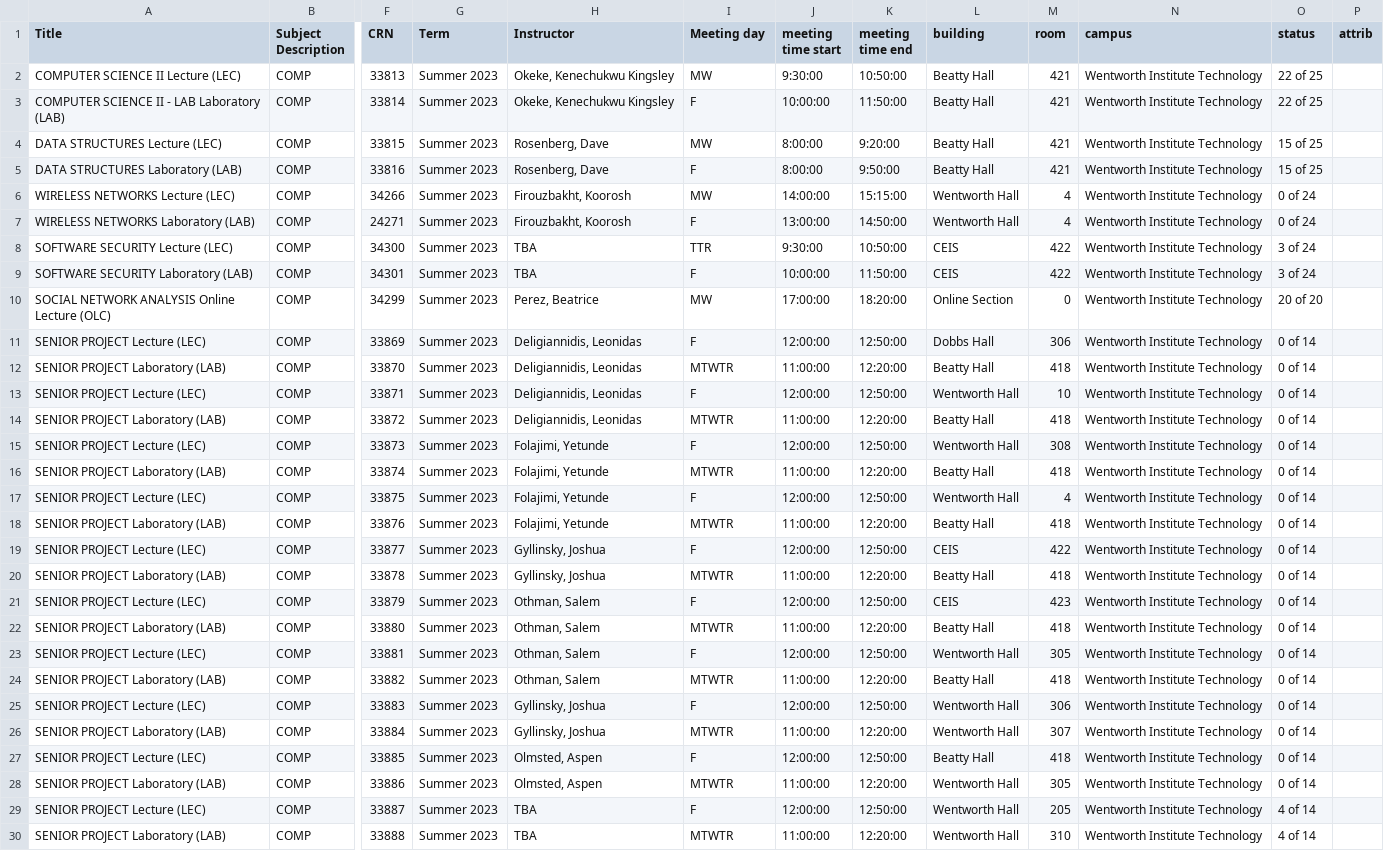
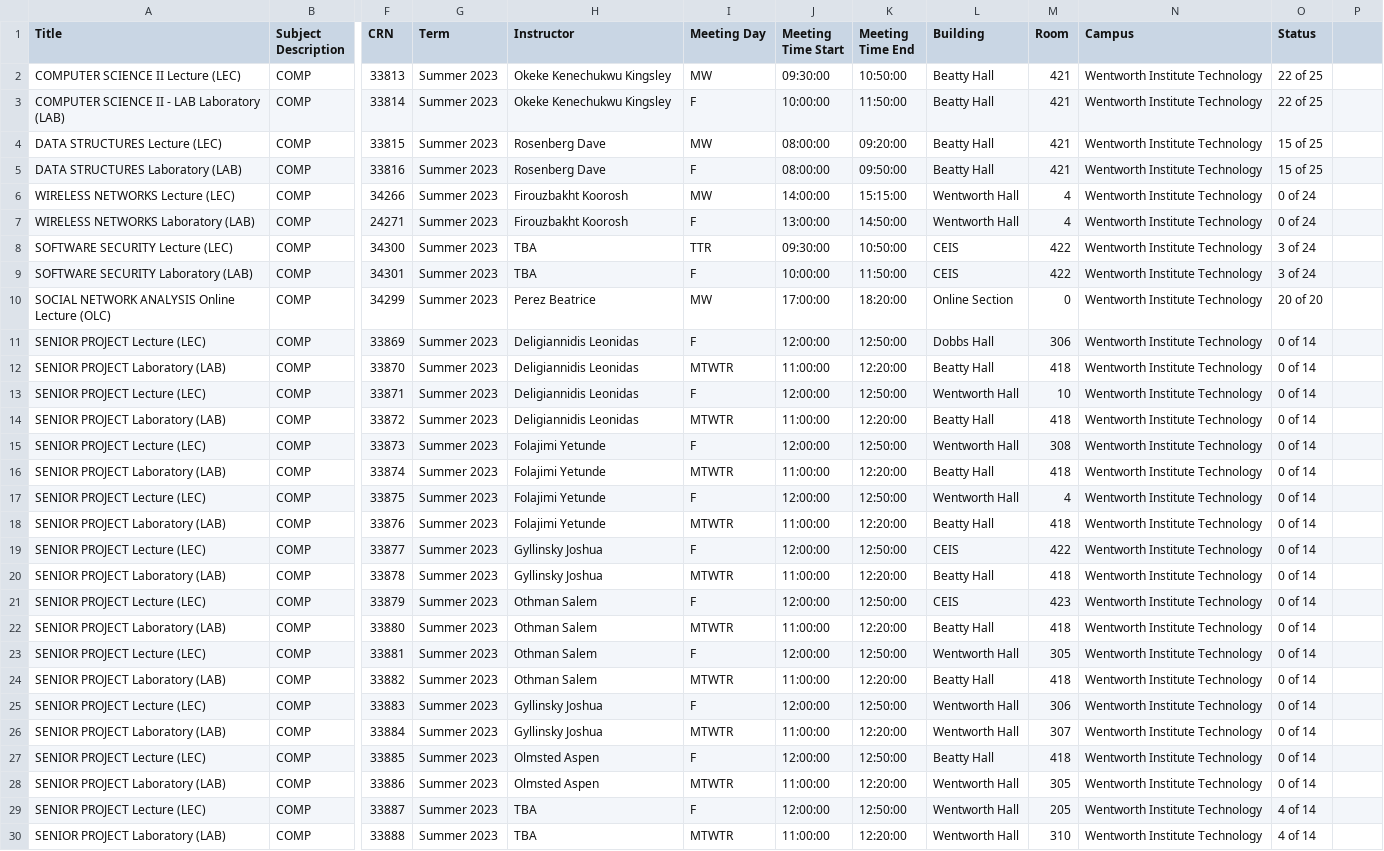
Before and after one commit to oligarky/BetterSchedule, a CSV file: Godot/Comp_courses_data(1).csv, drawn as a sheet; only a part is shown, gaps mark what is left out; the diff covers the shown part only; the diff names each change by its address in the sheet, - before the commit and + after, or states it on an @@ line.

Commit message:
Data display

```diff
--- a/Godot/Comp_courses_data(1).csv
+++ b/Godot/Comp_courses_data(1).csv
-I1: Meeting day
+I1: Meeting Day
-J1: meeting time start
+J1: Meeting Time Start
-K1: meeting time end
+K1: Meeting Time End
-L1: building
+L1: Building
-M1: room
+M1: Room
-N1: campus
+N1: Campus
-O1: status
+O1: Status
-P1: attrib
+P1: (empty)
-H2:H3 (Instructor): Okeke, Kenechukwu Kingsley
+H2:H3 (Instructor): Okeke Kenechukwu Kingsley
-J2 (Meeting Time Start): 9:30:00
+J2 (Meeting Time Start): 09:30:00
-H4:H5 (Instructor): Rosenberg, Dave
+H4:H5 (Instructor): Rosenberg Dave
-J4:J5 (Meeting Time Start): 8:00:00
+J4:J5 (Meeting Time Start): 08:00:00
-K4 (Meeting Time End): 9:20:00
+K4 (Meeting Time End): 09:20:00
-K5 (Meeting Time End): 9:50:00
+K5 (Meeting Time End): 09:50:00
-H6:H7 (Instructor): Firouzbakht, Koorosh
+H6:H7 (Instructor): Firouzbakht Koorosh
-J8 (Meeting Time Start): 9:30:00
+J8 (Meeting Time Start): 09:30:00
-H10 (Instructor): Perez, Beatrice
+H10 (Instructor): Perez Beatrice
-H11:H14 (Instructor): Deligiannidis, Leonidas
+H11:H14 (Instructor): Deligiannidis Leonidas
-H15:H18 (Instructor): Folajimi, Yetunde
+H15:H18 (Instructor): Folajimi Yetunde
-H19:H20 (Instructor): Gyllinsky, Joshua
+H19:H20 (Instructor): Gyllinsky Joshua
-H21:H24 (Instructor): Othman, Salem
+H21:H24 (Instructor): Othman Salem
-H25:H26 (Instructor): Gyllinsky, Joshua
+H25:H26 (Instructor): Gyllinsky Joshua
-H27:H28 (Instructor): Olmsted, Aspen
+H27:H28 (Instructor): Olmsted Aspen
```
Also changed, not shown: 49 edited cells elsewhere in this file, 22 other files.
